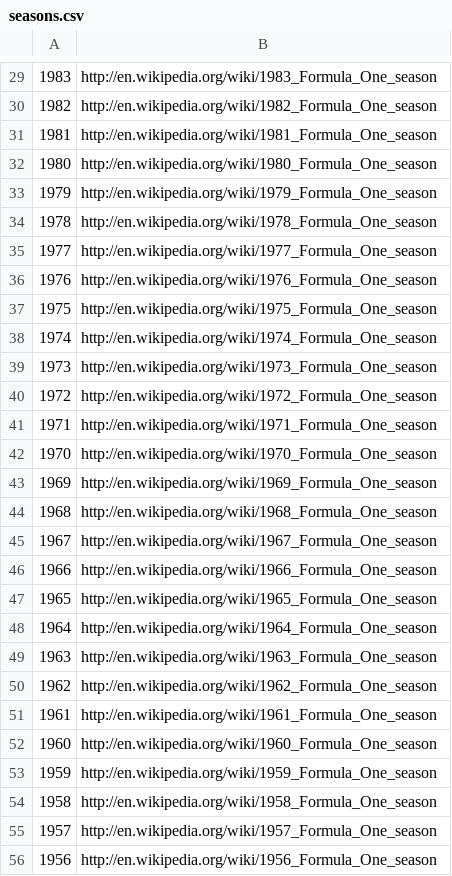
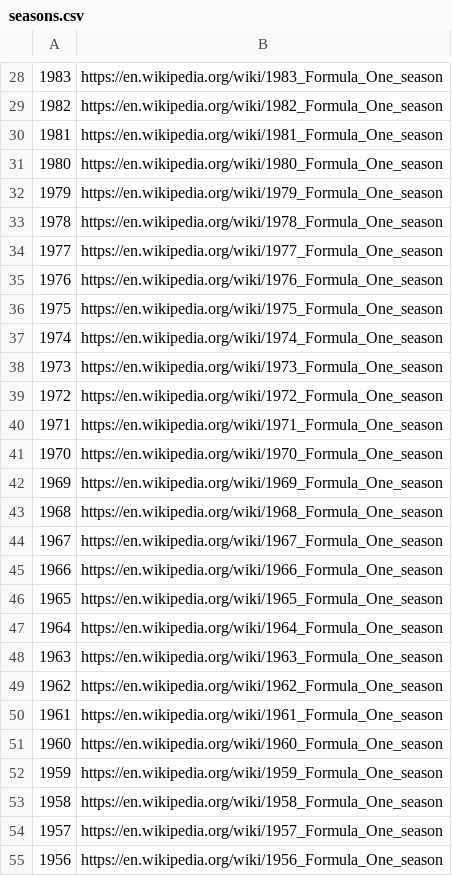
Before and after one commit to timeddilation/F1-dataViz, a CSV file: data/seasons.csv, drawn as a sheet; only a part is shown, gaps mark what is left out; addresses are those after the commit; the diff covers the shown part only; the diff names each change by its address in the sheet, - before the commit and + after, or states it on an @@ line.

```diff
--- a/data/seasons.csv
+++ b/data/seasons.csv
-B28: http://en.wikipedia.org/wiki/1983_Formula_One_season
+B28: https://en.wikipedia.org/wiki/1983_Formula_One_season
-B29: http://en.wikipedia.org/wiki/1982_Formula_One_season
+B29: https://en.wikipedia.org/wiki/1982_Formula_One_season
-B30: http://en.wikipedia.org/wiki/1981_Formula_One_season
+B30: https://en.wikipedia.org/wiki/1981_Formula_One_season
-B31: http://en.wikipedia.org/wiki/1980_Formula_One_season
+B31: https://en.wikipedia.org/wiki/1980_Formula_One_season
-B32: http://en.wikipedia.org/wiki/1979_Formula_One_season
+B32: https://en.wikipedia.org/wiki/1979_Formula_One_season
-B33: http://en.wikipedia.org/wiki/1978_Formula_One_season
+B33: https://en.wikipedia.org/wiki/1978_Formula_One_season
-B34: http://en.wikipedia.org/wiki/1977_Formula_One_season
+B34: https://en.wikipedia.org/wiki/1977_Formula_One_season
-B35: http://en.wikipedia.org/wiki/1976_Formula_One_season
+B35: https://en.wikipedia.org/wiki/1976_Formula_One_season
-B36: http://en.wikipedia.org/wiki/1975_Formula_One_season
+B36: https://en.wikipedia.org/wiki/1975_Formula_One_season
-B37: http://en.wikipedia.org/wiki/1974_Formula_One_season
+B37: https://en.wikipedia.org/wiki/1974_Formula_One_season
-B38: http://en.wikipedia.org/wiki/1973_Formula_One_season
+B38: https://en.wikipedia.org/wiki/1973_Formula_One_season
-B39: http://en.wikipedia.org/wiki/1972_Formula_One_season
+B39: https://en.wikipedia.org/wiki/1972_Formula_One_season
-B40: http://en.wikipedia.org/wiki/1971_Formula_One_season
+B40: https://en.wikipedia.org/wiki/1971_Formula_One_season
-B41: http://en.wikipedia.org/wiki/1970_Formula_One_season
+B41: https://en.wikipedia.org/wiki/1970_Formula_One_season
-B42: http://en.wikipedia.org/wiki/1969_Formula_One_season
+B42: https://en.wikipedia.org/wiki/1969_Formula_One_season
-B43: http://en.wikipedia.org/wiki/1968_Formula_One_season
+B43: https://en.wikipedia.org/wiki/1968_Formula_One_season
-B44: http://en.wikipedia.org/wiki/1967_Formula_One_season
+B44: https://en.wikipedia.org/wiki/1967_Formula_One_season
-B45: http://en.wikipedia.org/wiki/1966_Formula_One_season
+B45: https://en.wikipedia.org/wiki/1966_Formula_One_season
-B46: http://en.wikipedia.org/wiki/1965_Formula_One_season
+B46: https://en.wikipedia.org/wiki/1965_Formula_One_season
-B47: http://en.wikipedia.org/wiki/1964_Formula_One_season
+B47: https://en.wikipedia.org/wiki/1964_Formula_One_season
-B48: http://en.wikipedia.org/wiki/1963_Formula_One_season
+B48: https://en.wikipedia.org/wiki/1963_Formula_One_season
-B49: http://en.wikipedia.org/wiki/1962_Formula_One_season
+B49: https://en.wikipedia.org/wiki/1962_Formula_One_season
-B50: http://en.wikipedia.org/wiki/1961_Formula_One_season
+B50: https://en.wikipedia.org/wiki/1961_Formula_One_season
-B51: http://en.wikipedia.org/wiki/1960_Formula_One_season
+B51: https://en.wikipedia.org/wiki/1960_Formula_One_season
-B52: http://en.wikipedia.org/wiki/1959_Formula_One_season
+B52: https://en.wikipedia.org/wiki/1959_Formula_One_season
-B53: http://en.wikipedia.org/wiki/1958_Formula_One_season
+B53: https://en.wikipedia.org/wiki/1958_Formula_One_season
-B54: http://en.wikipedia.org/wiki/1957_Formula_One_season
+B54: https://en.wikipedia.org/wiki/1957_Formula_One_season
-B55: http://en.wikipedia.org/wiki/1956_Formula_One_season
+B55: https://en.wikipedia.org/wiki/1956_Formula_One_season
```
Also changed, not shown: 1 added row, 1 removed row and 39 edited cells elsewhere in this file, data/circuits.csv, data/constructors.csv, 21 other files.
